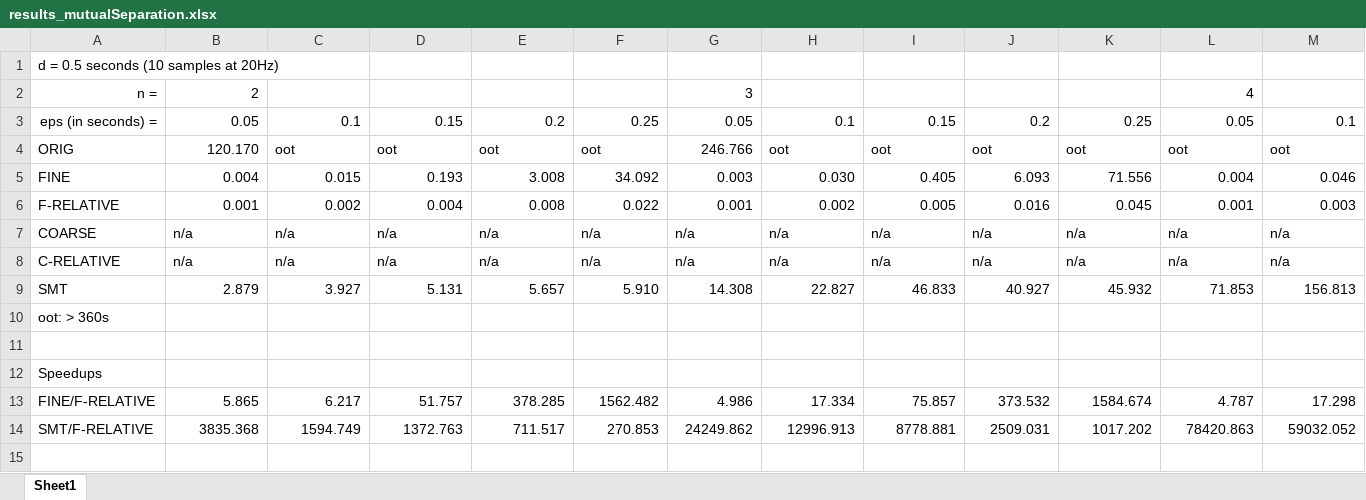
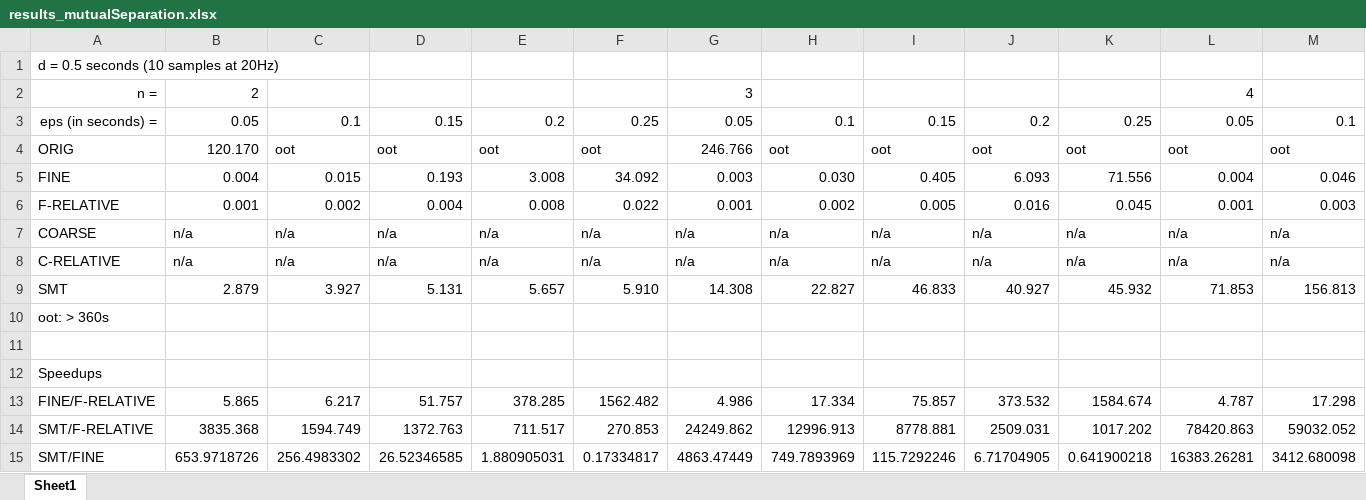
Before and after one commit to egesarac/distributed-monitoring, an Excel workbook: results/results_mutualSeparation.xlsx, sheet Sheet1, drawn as a sheet; only a part is shown; values as stored, in another font and other column widths than the file's, no borders; rows hold the shown columns only; the diff names each change by its address in the sheet, - before the commit and + after, or states it on an @@ line.

```diff
--- a/results/results_mutualSeparation.xlsx (sheet Sheet1)
+++ b/results/results_mutualSeparation.xlsx (sheet Sheet1)
+row 15: SMT/FINE | 653.9718726 | 256.4983302 | 26.52346585 | 1.880905031 | 0.17334817 | 4863.47449 | 749.7893969 | 115.7292246 | 6.71704905 | 0.641900218 | 16383.26281 | 3412.680098
```
Also changed, not shown: results/results_waterTanks.xlsx, 4 other files.
